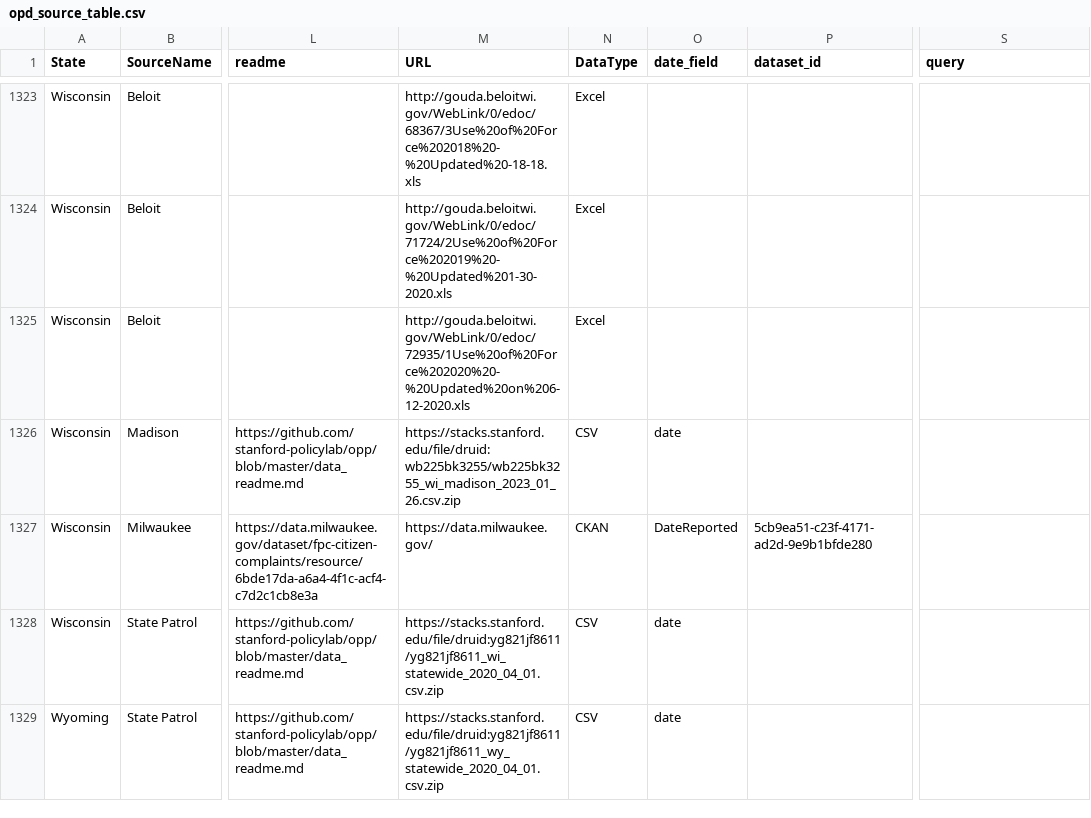
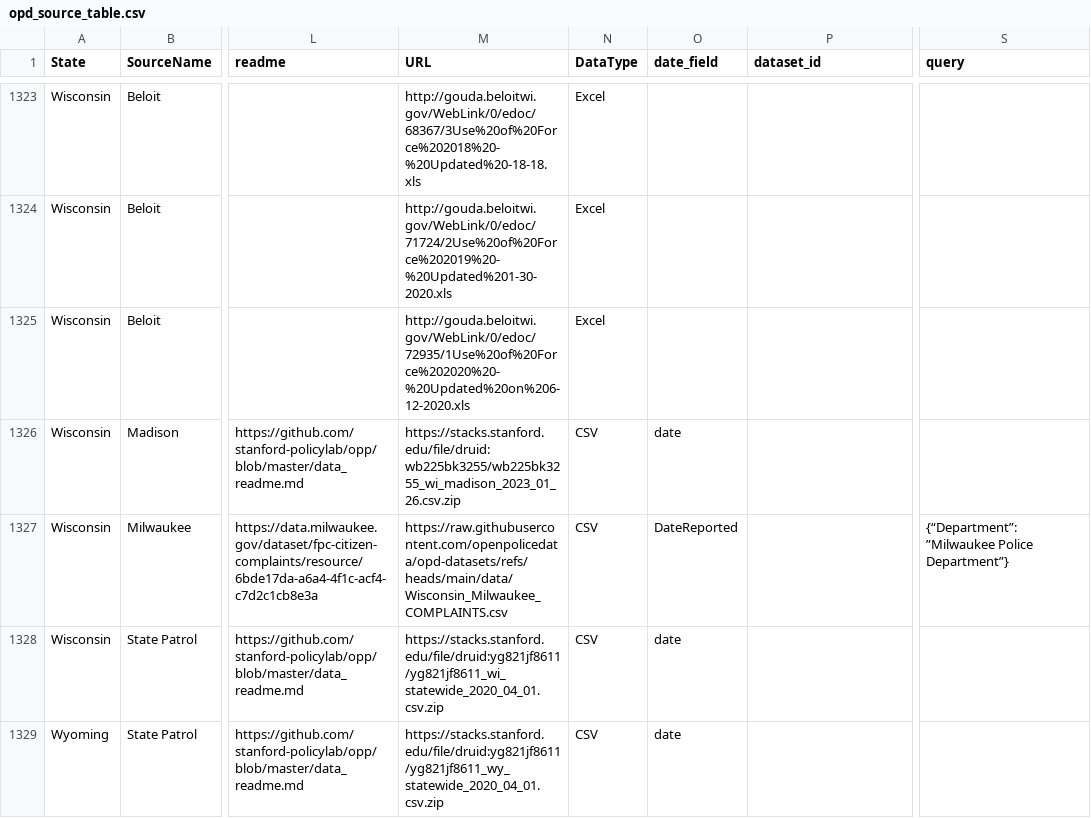
Before and after one commit to openpolicedata/opd-data, a CSV file: opd_source_table.csv, drawn as a sheet; only a part is shown, gaps mark what is left out; the diff names each change by its address in the sheet, - before the commit and + after, or states it on an @@ line.

Commit message:
Moved Milwaukee data from CKAN to our GitHub

```diff
--- a/opd_source_table.csv
+++ b/opd_source_table.csv
-M1327 (URL): https://data.milwaukee.gov/
+M1327 (URL): https://raw.githubusercontent.com/openpolicedata/opd-datasets/refs/heads/main/data/Wisconsin_Milwaukee_COMPLAINTS.csv
-N1327 (DataType): CKAN
+N1327 (DataType): CSV
-P1327 (dataset_id): 5cb9ea51-c23f-4171-ad2d-9e9b1bfde280
+P1327 (dataset_id): (empty)
-S1327 (query): (empty)
+S1327 (query): {“Department”:”Milwaukee Police Department”}
```
